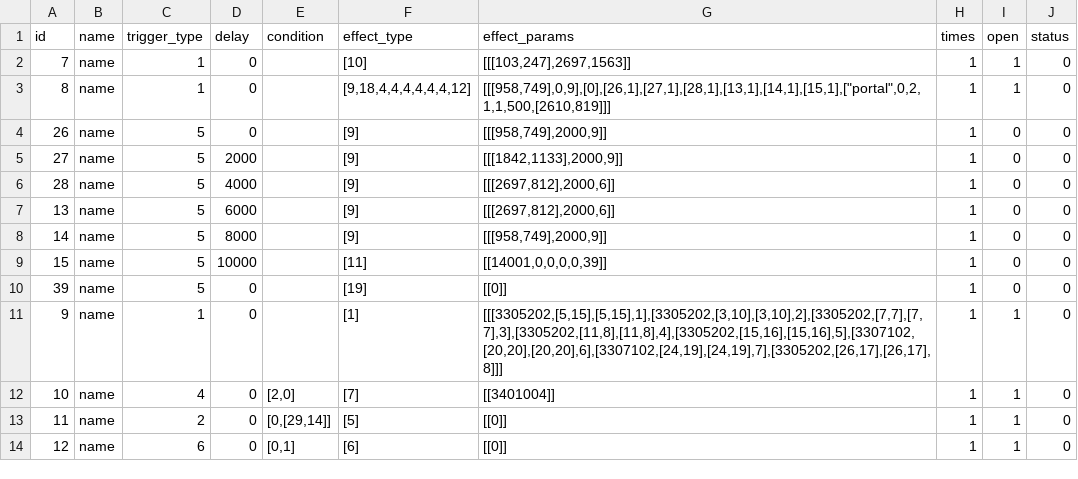
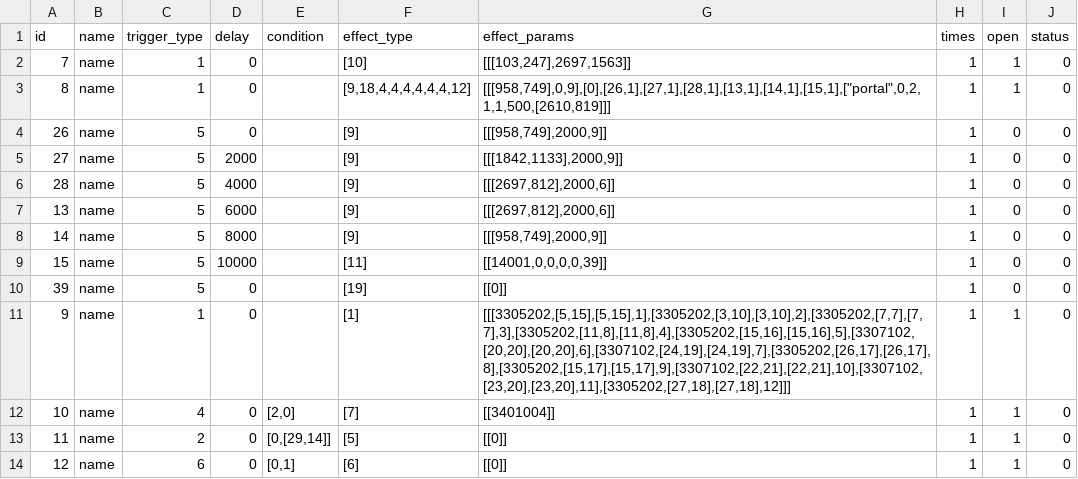
Before and after one commit to kspine/referance_solution, a CSV file: etc/poseidon/empery_center_data/dungeon_trigger_1_4.csv, drawn as a sheet.

```diff
--- a/etc/poseidon/empery_center_data/dungeon_trigger_1_4.csv
+++ b/etc/poseidon/empery_center_data/dungeon_trigger_1_4.csv
@@ -10,3 +10,3 @@ id,name,trigger_type,delay,condition,effect_type,effect_params,times,open,status
 39,name,5,0,"","[19]","[[0]]",1,0,0
-9,name,1,0,"","[1]","[[[3305202,[5,15],[5,15],1],[3305202,[3,10],[3,10],2],[3305202,[7,7],[7,7],3],[3305202,[11,8],[11,8],4],[3305202,[15,16],[15,16],5],[3307102,[20,20],[20,20],6],[3307102,[24,19],[24,19],7],[3305202,[26,17],[26,17],8]]]",1,1,0
+9,name,1,0,"","[1]","[[[3305202,[5,15],[5,15],1],[3305202,[3,10],[3,10],2],[3305202,[7,7],[7,7],3],[3305202,[11,8],[11,8],4],[3305202,[15,16],[15,16],5],[3307102,[20,20],[20,20],6],[3307102,[24,19],[24,19],7],[3305202,[26,17],[26,17],8],[3305202,[15,17],[15,17],9],[3307102,[22,21],[22,21],10],[3307102,[23,20],[23,20],11],[3305202,[27,18],[27,18],12]]]",1,1,0
 10,name,4,0,"[2,0]","[7]","[[3401004]]",1,1,0
```
Also changed, not shown: etc/poseidon/empery_center_data/dungeon_trigger_1_2.csv, etc/poseidon/empery_center_data/dungeon_trigger_2_2.csv, 56 other files.
